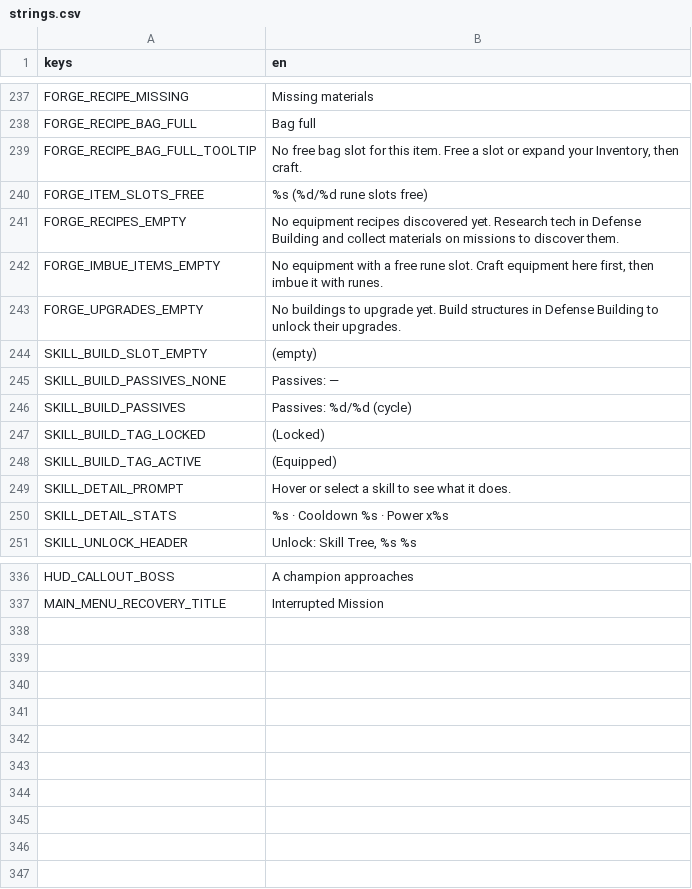
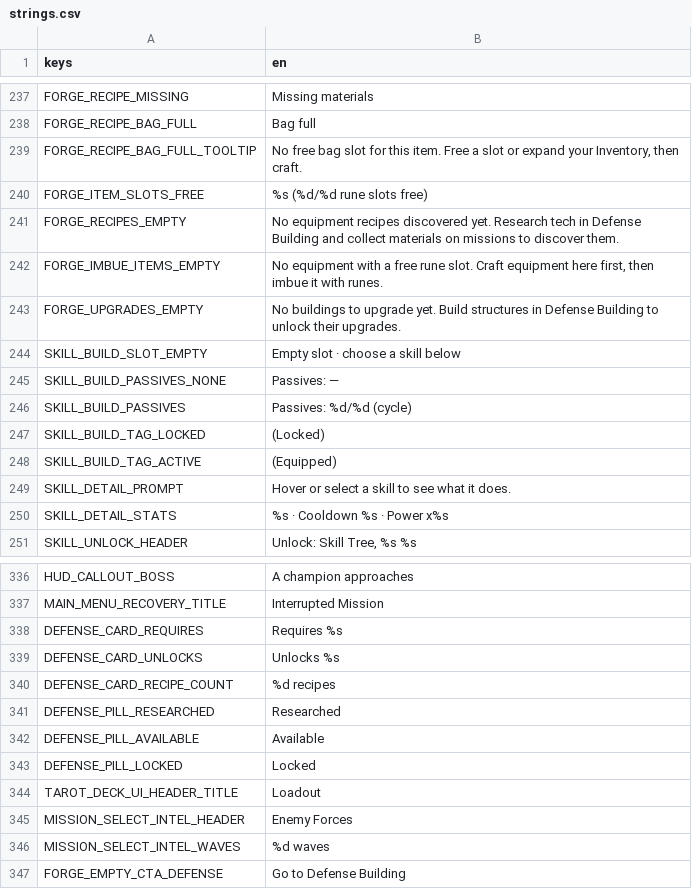
Before and after one commit to VickneshHolmesglen/TDEF, a CSV file: assets/localization/strings.csv, drawn as a sheet; only a part is shown, gaps mark what is left out.

```diff
--- a/assets/localization/strings.csv
+++ b/assets/localization/strings.csv
@@ -243,3 +243,3 @@ FORGE_IMBUE_ITEMS_EMPTY,"No equipment with a free rune slot. Craft equipment her
 FORGE_UPGRADES_EMPTY,"No buildings to upgrade yet. Build structures in Defense Building to unlock their upgrades."
-SKILL_BUILD_SLOT_EMPTY,(empty)
+SKILL_BUILD_SLOT_EMPTY,Empty slot · choose a skill below
 SKILL_BUILD_PASSIVES_NONE,Passives: —
@@ -337 +337,11 @@ HUD_CALLOUT_BOSS,A champion approaches
 MAIN_MENU_RECOVERY_TITLE,Interrupted Mission
+DEFENSE_CARD_REQUIRES,Requires %s
+DEFENSE_CARD_UNLOCKS,Unlocks %s
+DEFENSE_CARD_RECIPE_COUNT,%d recipes
+DEFENSE_PILL_RESEARCHED,Researched
+DEFENSE_PILL_AVAILABLE,Available
+DEFENSE_PILL_LOCKED,Locked
+TAROT_DECK_UI_HEADER_TITLE,Loadout
+MISSION_SELECT_INTEL_HEADER,Enemy Forces
+MISSION_SELECT_INTEL_WAVES,%d waves
+FORGE_EMPTY_CTA_DEFENSE,Go to Defense Building
```
Also changed, not shown: 23 other files.
